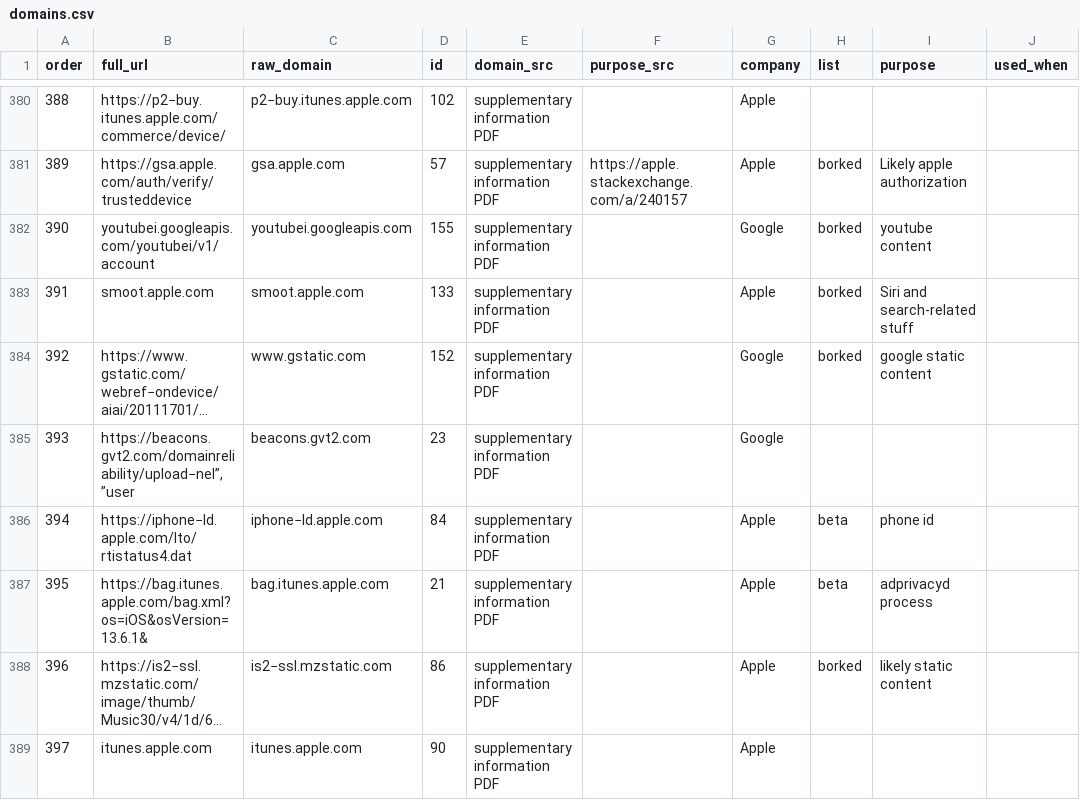
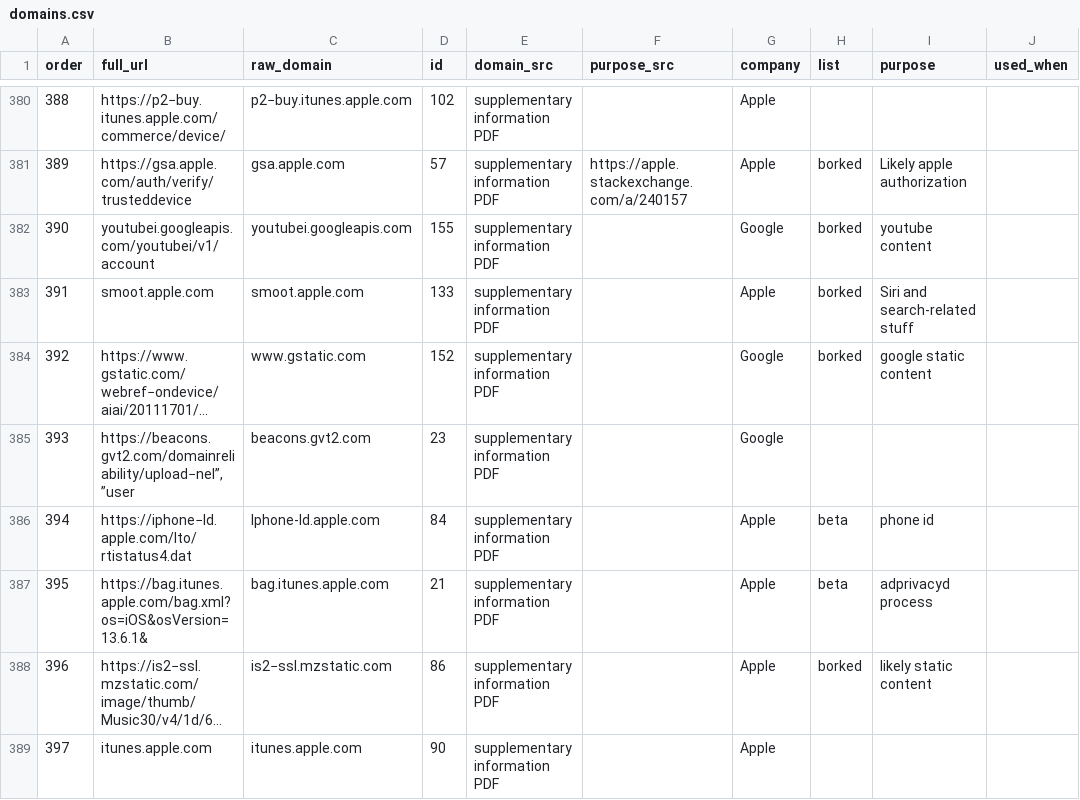
Before and after one commit to MoralCode/pihole-antitelemetry, a CSV file: domains.csv, drawn as a sheet; only a part is shown, gaps mark what is left out; long unchanged cells end in …; the diff covers the shown part only; the diff names each change by its address in the sheet, - before the commit and + after, or states it on an @@ line.

Commit message:
fix invalid characters in domains

```diff
--- a/domains.csv
+++ b/domains.csv
-C386 (raw_domain): iphone−ld.apple.com
+C386 (raw_domain): Iphone-ld.apple.com
```
Also changed, not shown: 25 edited cells elsewhere in this file, 1 other file.
